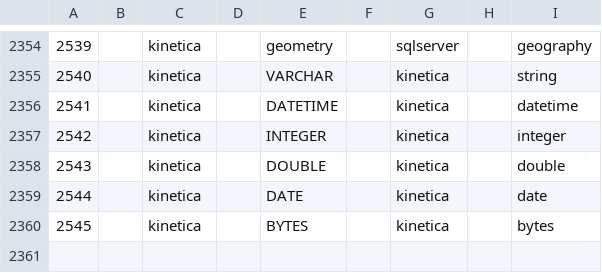
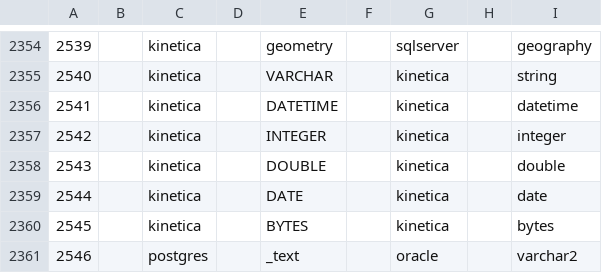
Before and after one commit to AdaptiveScale/rosetta, a CSV file: translator/src/main/resources/translation_matrix/translation.csv, drawn as a sheet; only a part is shown, gaps mark what is left out.

```diff
--- a/translator/src/main/resources/translation_matrix/translation.csv
+++ b/translator/src/main/resources/translation_matrix/translation.csv
@@ -2360 +2360,2 @@
 2545;;kinetica;;BYTES;;kinetica;;bytes
+2546;;postgres;;_text;;oracle;;varchar2
```
Also changed, not shown: 2 other files.
